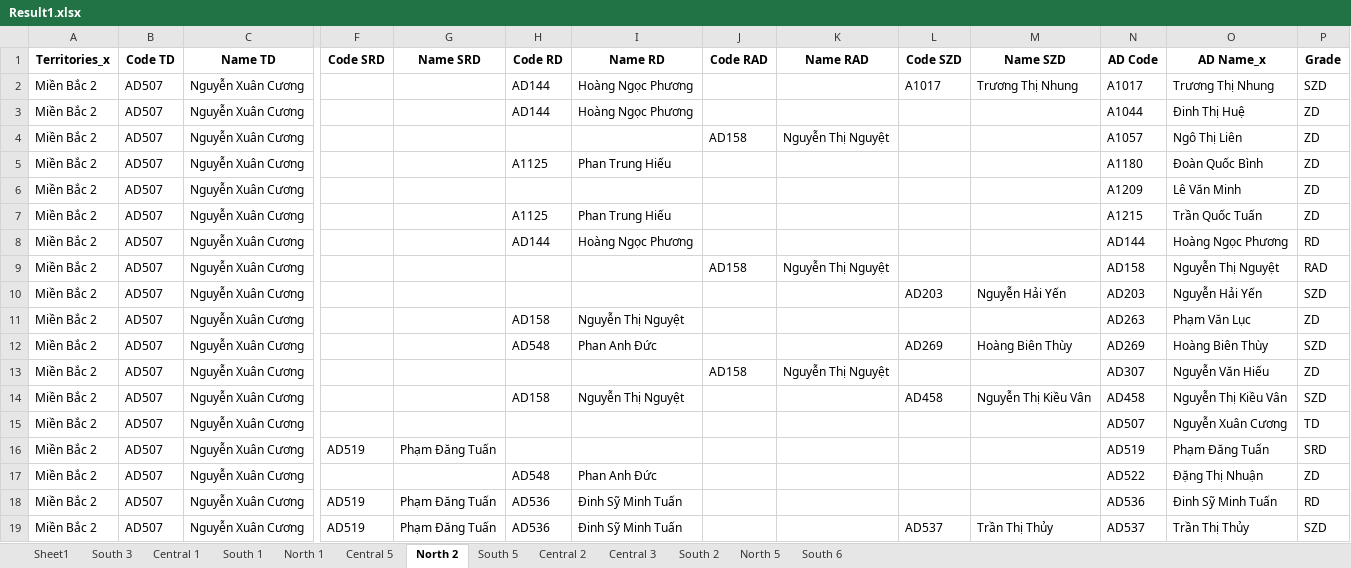
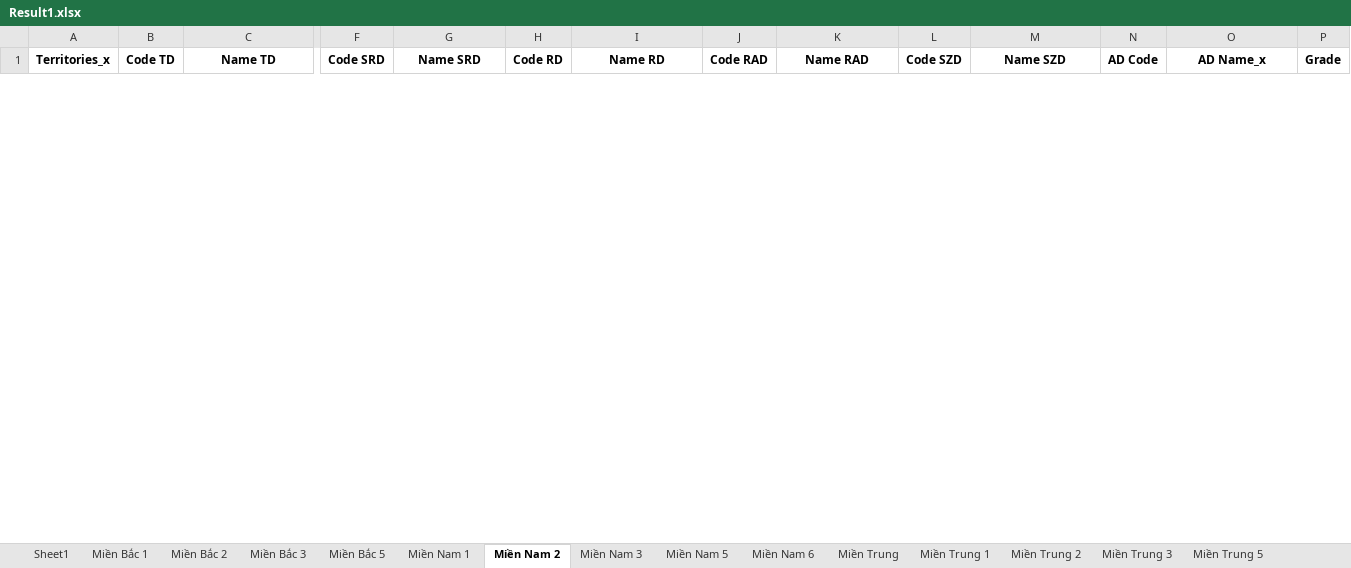
Before and after one commit to michaelmarytan81194/Python-Project, an Excel workbook: AD Bonus/Result1.xlsx, sheet Miền Nam 2, drawn as a sheet; only a part is shown, gaps mark what is left out; values as stored, in another font and other column widths than the file's, no borders; removed rows and columns are numbered as before the commit, all else as after; rows hold the shown columns only; the diff covers the shown part only; the diff names each change by its address in the sheet, - before the commit and + after, or states it on an @@ line.

```diff
--- a/AD Bonus/Result1.xlsx (sheet Miền Nam 2)
+++ b/AD Bonus/Result1.xlsx (sheet Miền Nam 2)
-sheet tab: South 3
+sheet tab: Miền Bắc 1
-sheet tab: Central 1
+sheet tab: Miền Bắc 2
-sheet tab: South 1
+sheet tab: Miền Bắc 3
-sheet tab: North 1
+sheet tab: Miền Bắc 5
-sheet tab: Central 5
+sheet tab: Miền Nam 1
-sheet tab: North 2
+sheet tab: Miền Nam 2
-sheet tab: South 5
+sheet tab: Miền Nam 3
-sheet tab: Central 2
+sheet tab: Miền Nam 5
-sheet tab: Central 3
+sheet tab: Miền Nam 6
-sheet tab: South 2
+sheet tab: Miền Trung
-sheet tab: North 5
+sheet tab: Miền Trung 1
-sheet tab: South 6
+sheet tab: Miền Trung 2
+sheet tab: Miền Trung 3
+sheet tab: Miền Trung 5
-row 2: Miền Bắc 2 | AD507 | Nguyễn Xuân Cương |  |  | AD144 | Hoàng Ngọc Phương |  |  | A1017 | Trương Thị Nhung | A1017 | Trương Thị Nhung | SZD
-row 3: Miền Bắc 2 | AD507 | Nguyễn Xuân Cương |  |  | AD144 | Hoàng Ngọc Phương |  |  |  |  | A1044 | Đinh Thị Huệ | ZD
-row 4: Miền Bắc 2 | AD507 | Nguyễn Xuân Cương |  |  |  |  | AD158 | Nguyễn Thị Nguyệt |  |  | A1057 | Ngô Thị Liên | ZD
-row 5: Miền Bắc 2 | AD507 | Nguyễn Xuân Cương |  |  | A1125 | Phan Trung Hiếu |  |  |  |  | A1180 | Đoàn Quốc Bình | ZD
-row 6: Miền Bắc 2 | AD507 | Nguyễn Xuân Cương |  |  |  |  |  |  |  |  | A1209 | Lê Văn Minh | ZD
-row 7: Miền Bắc 2 | AD507 | Nguyễn Xuân Cương |  |  | A1125 | Phan Trung Hiếu |  |  |  |  | A1215 | Trần Quốc Tuấn | ZD
-row 8: Miền Bắc 2 | AD507 | Nguyễn Xuân Cương |  |  | AD144 | Hoàng Ngọc Phương |  |  |  |  | AD144 | Hoàng Ngọc Phương | RD
-row 9: Miền Bắc 2 | AD507 | Nguyễn Xuân Cương |  |  |  |  | AD158 | Nguyễn Thị Nguyệt |  |  | AD158 | Nguyễn Thị Nguyệt | RAD
-row 10: Miền Bắc 2 | AD507 | Nguyễn Xuân Cương |  |  |  |  |  |  | AD203 | Nguyễn Hải Yến | AD203 | Nguyễn Hải Yến | SZD
-row 11: Miền Bắc 2 | AD507 | Nguyễn Xuân Cương |  |  | AD158 | Nguyễn Thị Nguyệt |  |  |  |  | AD263 | Phạm Văn Lục | ZD
-row 12: Miền Bắc 2 | AD507 | Nguyễn Xuân Cương |  |  | AD548 | Phan Anh Đức |  |  | AD269 | Hoàng Biên Thùy | AD269 | Hoàng Biên Thùy | SZD
-row 13: Miền Bắc 2 | AD507 | Nguyễn Xuân Cương |  |  |  |  | AD158 | Nguyễn Thị Nguyệt |  |  | AD307 | Nguyễn Văn Hiếu | ZD
-row 14: Miền Bắc 2 | AD507 | Nguyễn Xuân Cương |  |  | AD158 | Nguyễn Thị Nguyệt |  |  | AD458 | Nguyễn Thị Kiều Vân | AD458 | Nguyễn Thị Kiều Vân | SZD
-row 15: Miền Bắc 2 | AD507 | Nguyễn Xuân Cương |  |  |  |  |  |  |  |  | AD507 | Nguyễn Xuân Cương | TD
-row 16: Miền Bắc 2 | AD507 | Nguyễn Xuân Cương | AD519 | Phạm Đăng Tuấn |  |  |  |  |  |  | AD519 | Phạm Đăng Tuấn | SRD
-row 17: Miền Bắc 2 | AD507 | Nguyễn Xuân Cương |  |  | AD548 | Phan Anh Đức |  |  |  |  | AD522 | Đặng Thị Nhuận | ZD
-row 18: Miền Bắc 2 | AD507 | Nguyễn Xuân Cương | AD519 | Phạm Đăng Tuấn | AD536 | Đinh Sỹ Minh Tuấn |  |  |  |  | AD536 | Đinh Sỹ Minh Tuấn | RD
-row 19: Miền Bắc 2 | AD507 | Nguyễn Xuân Cương | AD519 | Phạm Đăng Tuấn | AD536 | Đinh Sỹ Minh Tuấn |  |  | AD537 | Trần Thị Thủy | AD537 | Trần Thị Thủy | SZD
```
Also changed, not shown: 33 added rows and 16 removed rows elsewhere in this sheet, sheet Miền Nam 3, sheet Miền Bắc 1, sheet Miền Bắc 2, sheet Miền Nam 1, sheet Miền Nam 5, sheet Miền Bắc 3, 5 more sheets, 1 other file.
